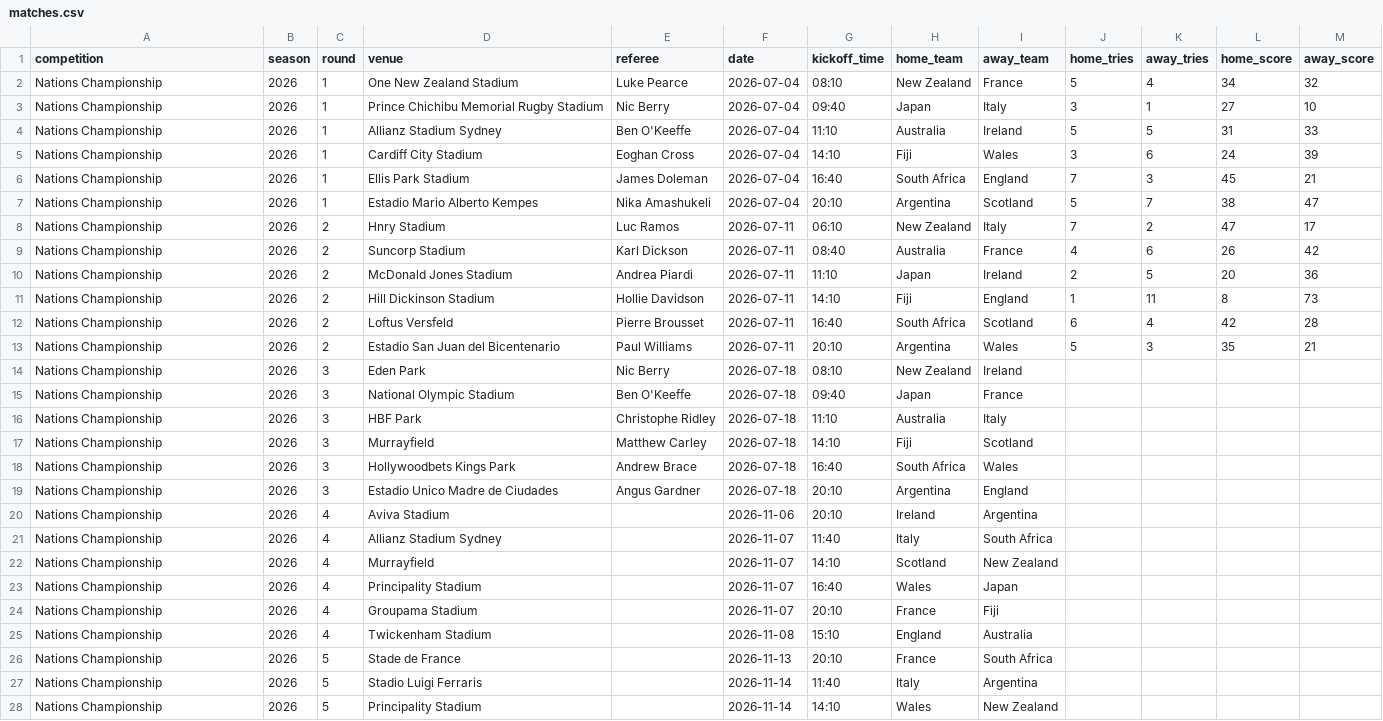
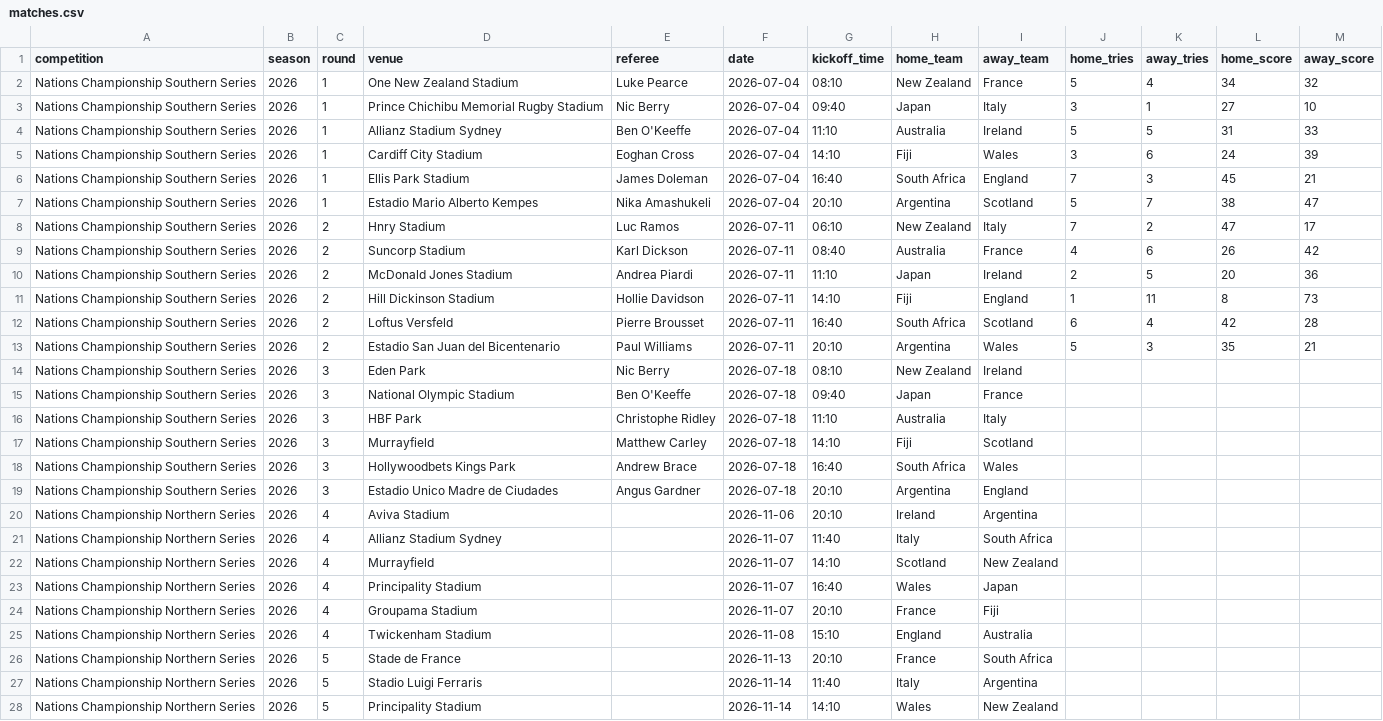
Before and after one commit to davewalker5/RugbyTracker, a CSV file: data/imports/NATIONS-2026/matches.csv, drawn as a sheet; only a part is shown; the diff covers the shown part only; the diff names each change by its address in the sheet, - before the commit and + after, or states it on an @@ line.

Commit message:
Split Nations Championship Southern and Northern series

```diff
--- a/data/imports/NATIONS-2026/matches.csv
+++ b/data/imports/NATIONS-2026/matches.csv
-A2:A19 (competition): Nations Championship
+A2:A19 (competition): Nations Championship Southern Series
-A20:A28 (competition): Nations Championship
+A20:A28 (competition): Nations Championship Northern Series
```
Also changed, not shown: 9 edited cells elsewhere in this file, 1 other file.
